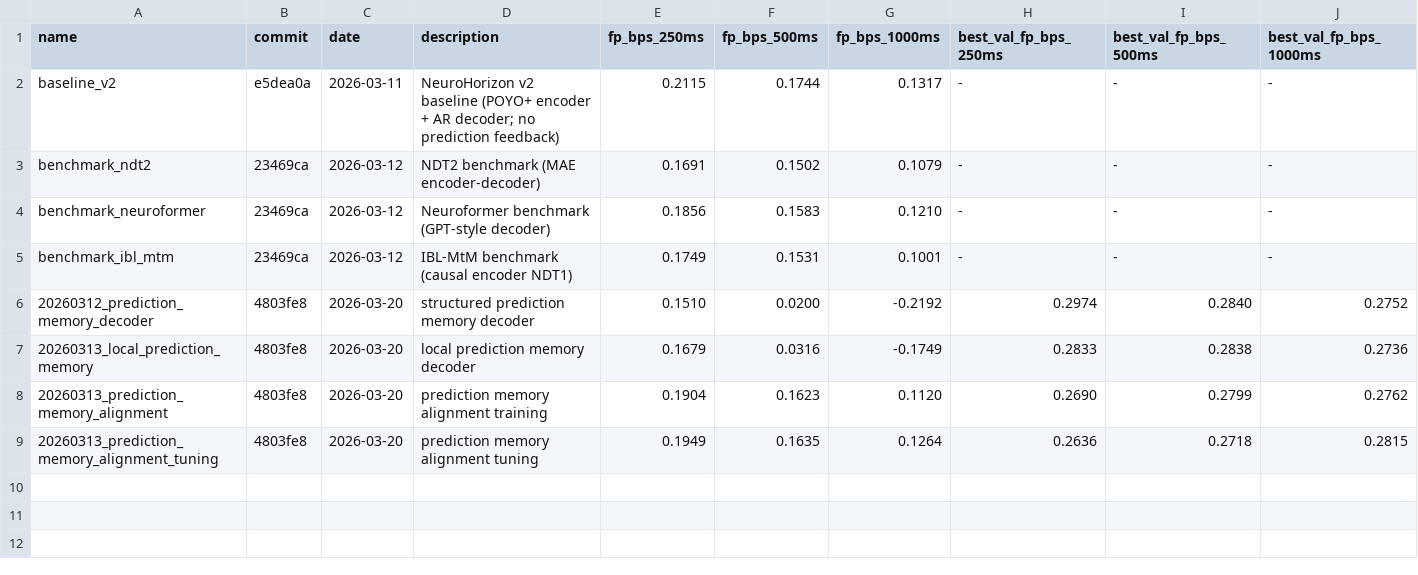
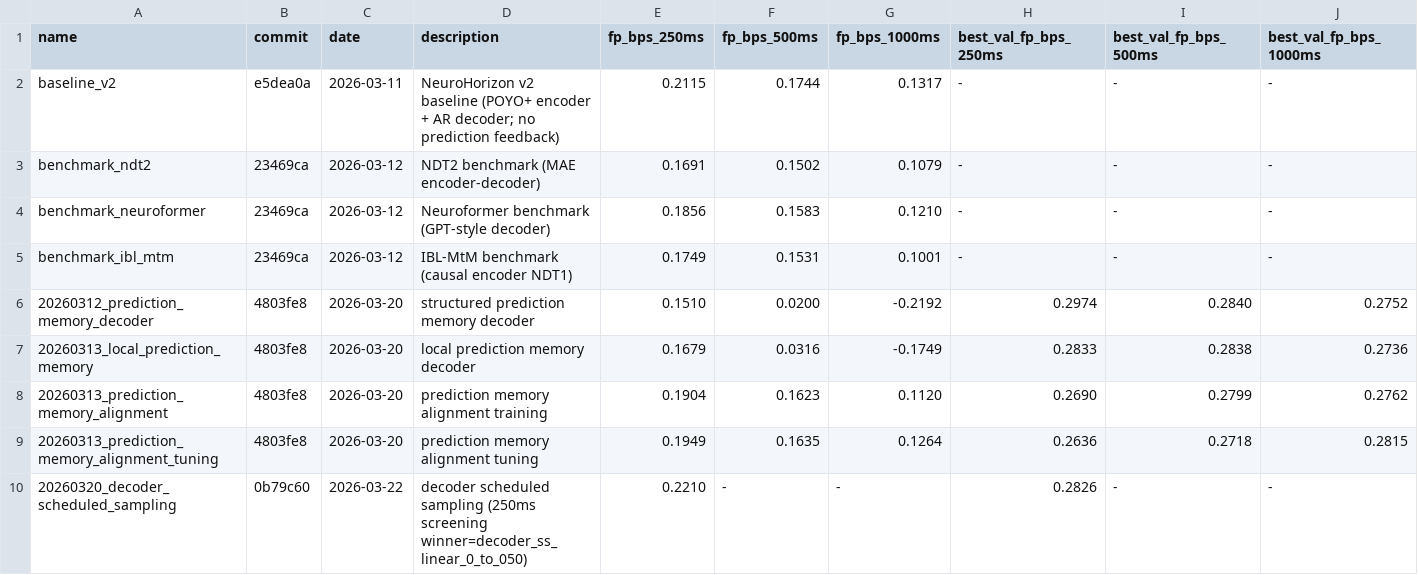
Before and after one commit to Jp-17/NeuroHorizon, a TSV file: cc_todo/phase1-autoregressive/1.9-module-optimization/results.tsv, drawn as a sheet; only a part is shown; rows hold the shown columns only; the diff names each change by its address in the sheet, - before the commit and + after, or states it on an @@ line.

Commit message:
整理decoder scheduled sampling 250ms筛选记录

```diff
--- a/cc_todo/phase1-autoregressive/1.9-module-optimization/results.tsv
+++ b/cc_todo/phase1-autoregressive/1.9-module-optimization/results.tsv
+row 10: 20260320_decoder_scheduled_sampling | 0b79c60 | 2026-03-22 | decoder scheduled sampling (250ms screening winner=decoder_ss_linear_0_to_050) | 0.2210 | - | - | 0.2826 | - | -
```
Also changed, not shown: 6 other files.
